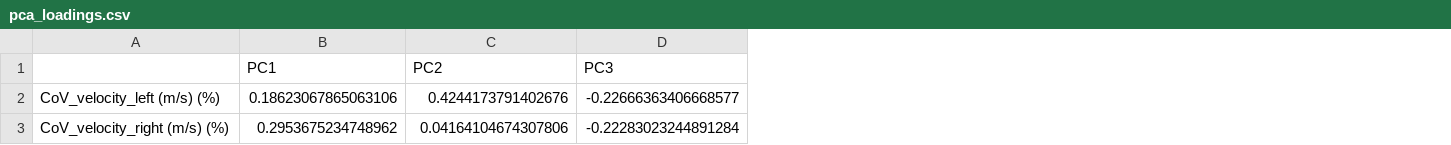
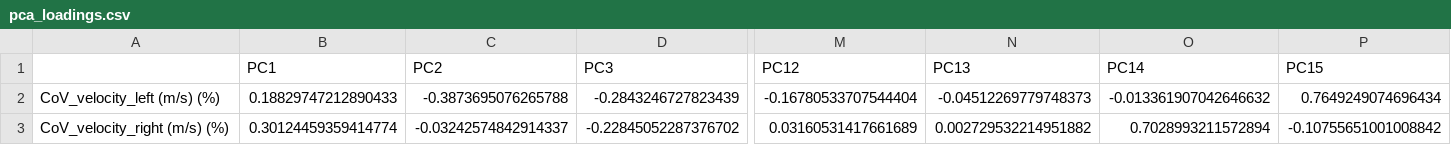
Before and after one commit to cjossi/MONARCH, a CSV file: pca_loadings.csv, drawn as a sheet; only a part is shown, gaps mark what is left out; the diff covers the shown part only; the diff names each change by its address in the sheet, - before the commit and + after, or states it on an @@ line.

```diff
--- a/pca_loadings.csv
+++ b/pca_loadings.csv
+column M (PC12), rows 2-3: -0.16780533707544404 | 0.03160531417661689
+column N (PC13), rows 2-3: -0.04512269779748373 | 0.002729532214951882
+column O (PC14), rows 2-3: -0.013361907042646632 | 0.7028993211572894
+column P (PC15), rows 2-3: 0.7649249074696434 | -0.10755651001008842
-B2 (PC1): 0.18623067865063106
+B2 (PC1): 0.18829747212890433
-C2 (PC2): 0.4244173791402676
+C2 (PC2): -0.3873695076265788
-D2 (PC3): -0.22666363406668577
+D2 (PC3): -0.2843246727823439
-B3 (PC1): 0.2953675234748962
+B3 (PC1): 0.30124459359414774
-C3 (PC2): 0.04164104674307806
+C3 (PC2): -0.03242574842914337
-D3 (PC3): -0.22283023244891284
+D3 (PC3): -0.22845052287376702
```
Also changed, not shown: 159 edited cells elsewhere in this file, 8 other files.
